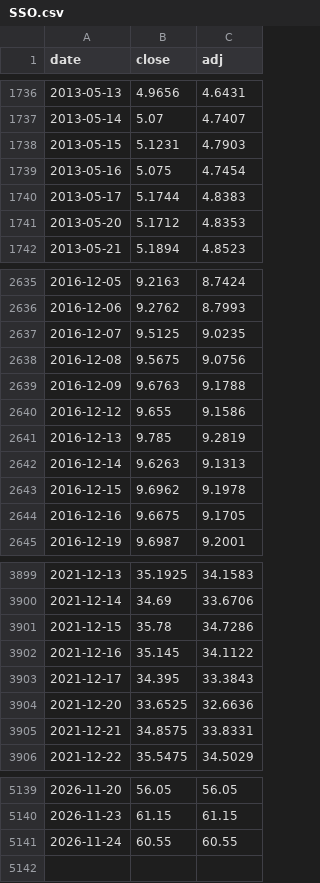
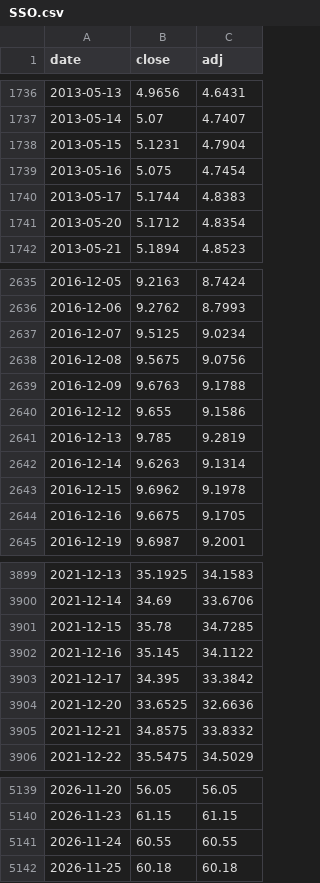
Before and after one commit to htnvt241/etf-tools, a CSV file: data/SSO.csv, drawn as a sheet; only a part is shown, gaps mark what is left out; the diff covers the shown part only.

```diff
--- a/data/SSO.csv
+++ b/data/SSO.csv
@@ -1737,6 +1737,6 @@ date,close,adj
 2013-05-14,5.07,4.7407
-2013-05-15,5.1231,4.7903
+2013-05-15,5.1231,4.7904
 2013-05-16,5.075,4.7454
 2013-05-17,5.1744,4.8383
-2013-05-20,5.1712,4.8353
+2013-05-20,5.1712,4.8354
 2013-05-21,5.1894,4.8523
@@ -2636,3 +2636,3 @@ date,close,adj
 2016-12-06,9.2762,8.7993
-2016-12-07,9.5125,9.0235
+2016-12-07,9.5125,9.0234
 2016-12-08,9.5675,9.0756
@@ -2641,3 +2641,3 @@ date,close,adj
 2016-12-13,9.785,9.2819
-2016-12-14,9.6263,9.1313
+2016-12-14,9.6263,9.1314
 2016-12-15,9.6962,9.1978
@@ -3900,7 +3900,7 @@ date,close,adj
 2021-12-14,34.69,33.6706
-2021-12-15,35.78,34.7286
+2021-12-15,35.78,34.7285
 2021-12-16,35.145,34.1122
-2021-12-17,34.395,33.3843
+2021-12-17,34.395,33.3842
 2021-12-20,33.6525,32.6636
-2021-12-21,34.8575,33.8331
+2021-12-21,34.8575,33.8332
 2021-12-22,35.5475,34.5029
@@ -5141 +5141,2 @@ date,close,adj
 2026-11-24,60.55,60.55
+2026-11-25,60.18,60.18
```
Also changed, not shown: 66 edited cells elsewhere in this file, data/GSPC.csv, data/IXIC.csv, 10 other files.
